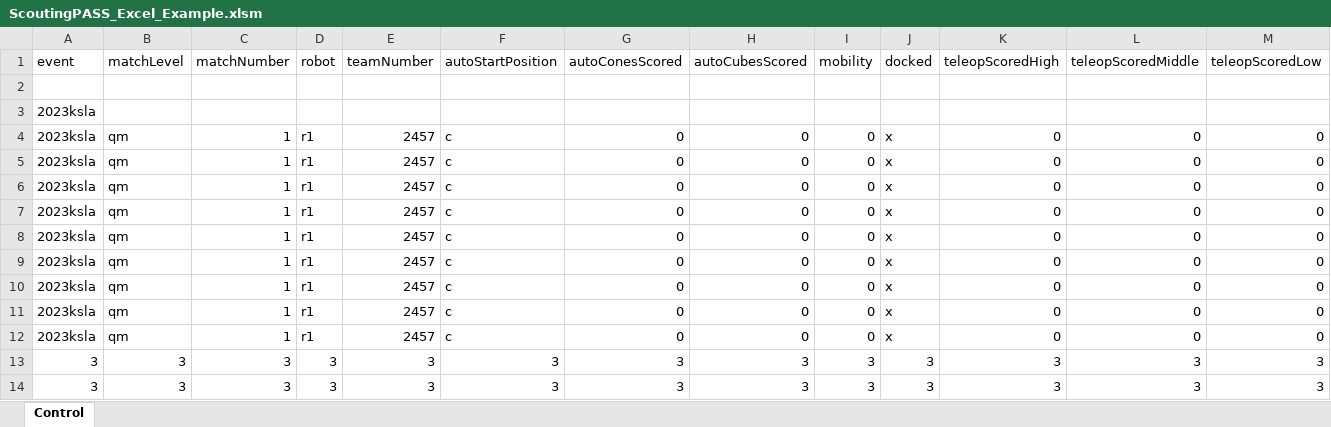
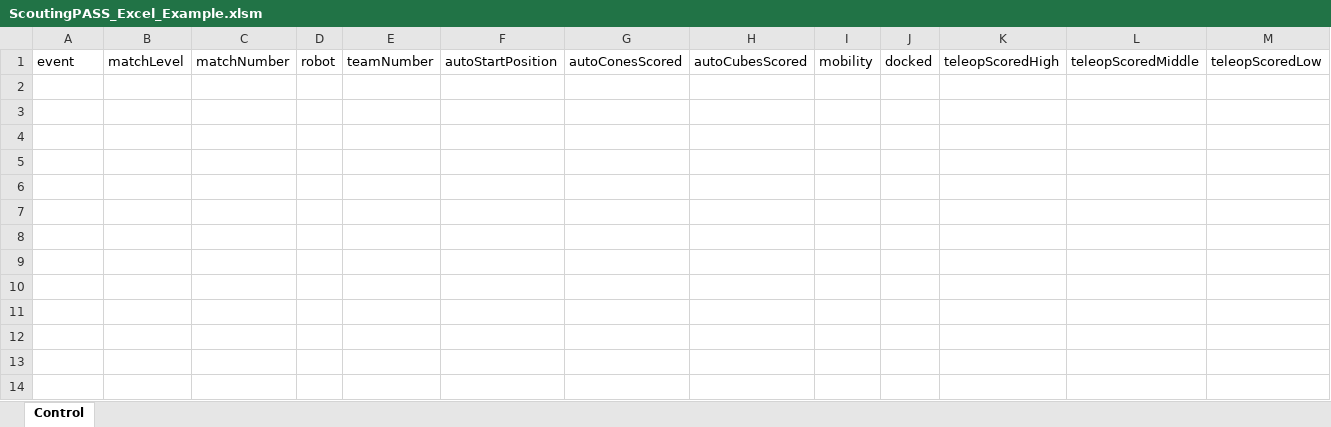
Before and after one commit to CAPS-Robotics/ScoutingPASS, an Excel workbook: Excel/ScoutingPASS_Excel_Example.xlsm, sheet Control, drawn as a sheet; only a part is shown; values as stored, in another font and other column widths than the file's, no borders; charts and pictures and table styles not drawn; rows hold the shown columns only; the diff names each change by its address in the sheet, - before the commit and + after, or states it on an @@ line.

Commit message:
Changed added value

```diff
--- a/Excel/ScoutingPASS_Excel_Example.xlsm (sheet Control)
+++ b/Excel/ScoutingPASS_Excel_Example.xlsm (sheet Control)
-row 2: (empty)
-row 3: 2023ksla
-row 4: 2023ksla | qm | 1 | r1 | 2457 | c | 0 | 0 | 0 | x | 0 | 0 | 0
-row 5: 2023ksla | qm | 1 | r1 | 2457 | c | 0 | 0 | 0 | x | 0 | 0 | 0
-row 6: 2023ksla | qm | 1 | r1 | 2457 | c | 0 | 0 | 0 | x | 0 | 0 | 0
-row 7: 2023ksla | qm | 1 | r1 | 2457 | c | 0 | 0 | 0 | x | 0 | 0 | 0
-row 8: 2023ksla | qm | 1 | r1 | 2457 | c | 0 | 0 | 0 | x | 0 | 0 | 0
-row 9: 2023ksla | qm | 1 | r1 | 2457 | c | 0 | 0 | 0 | x | 0 | 0 | 0
-row 10: 2023ksla | qm | 1 | r1 | 2457 | c | 0 | 0 | 0 | x | 0 | 0 | 0
-row 11: 2023ksla | qm | 1 | r1 | 2457 | c | 0 | 0 | 0 | x | 0 | 0 | 0
-row 12: 2023ksla | qm | 1 | r1 | 2457 | c | 0 | 0 | 0 | x | 0 | 0 | 0
-row 13: 3 | 3 | 3 | 3 | 3 | 3 | 3 | 3 | 3 | 3 | 3 | 3 | 3
-row 14: 3 | 3 | 3 | 3 | 3 | 3 | 3 | 3 | 3 | 3 | 3 | 3 | 3
```
Also changed, not shown: charts or pictures, 1 other file.
